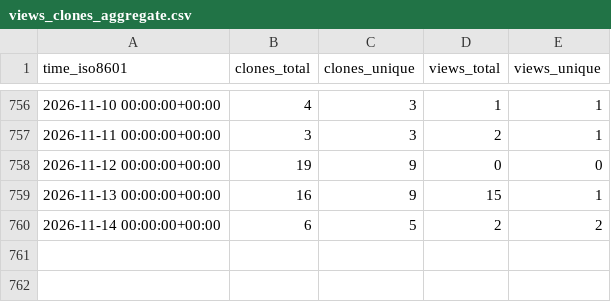
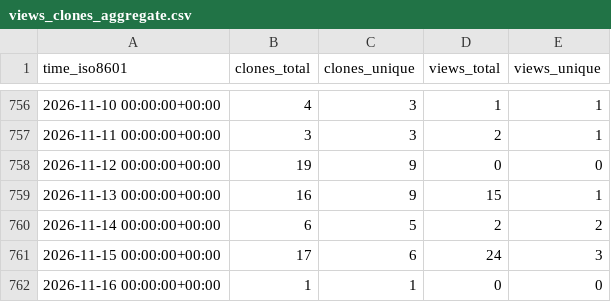
Before and after one commit to peff74/PIR_YX-358A, a CSV file: peff74/PIR_YX-358A/ghrs-data/views_clones_aggregate.csv, drawn as a sheet; only a part is shown, gaps mark what is left out; the diff names each change by its address in the sheet, - before the commit and + after, or states it on an @@ line.

```diff
--- a/peff74/PIR_YX-358A/ghrs-data/views_clones_aggregate.csv
+++ b/peff74/PIR_YX-358A/ghrs-data/views_clones_aggregate.csv
+row 761: 2026-11-15 00:00:00+00:00 | 17 | 6 | 24 | 3
+row 762: 2026-11-16 00:00:00+00:00 | 1 | 1 | 0 | 0
```
Also changed, not shown: 1 other file.
